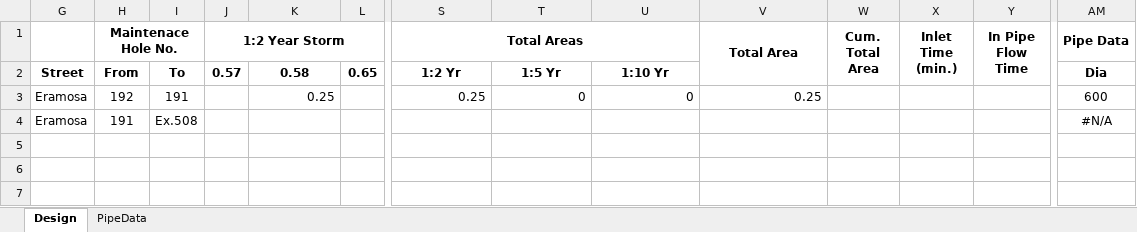
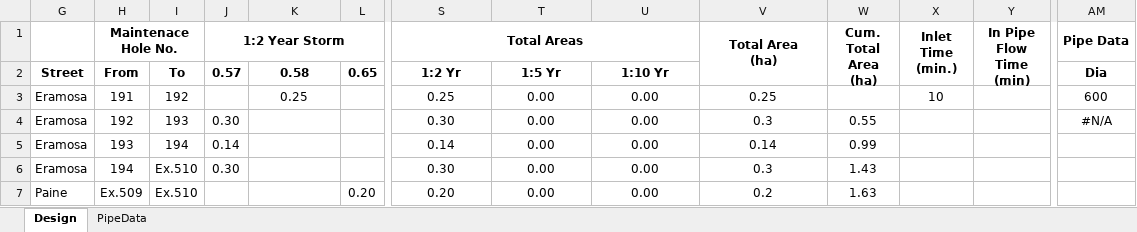
Before and after one commit to rena0157/AutoSheet, an Excel workbook: Excel/DesignSheet_V0.1.0.xlsm, sheet Design, drawn as a sheet; only a part is shown, gaps mark what is left out; values as stored, in another font and other column widths than the file's, no borders; conditional formats not drawn; removed rows and columns are numbered as before the commit, all else as after; rows hold the shown columns only; ↵ is a line break in a cell; the diff names each change by its address in the sheet, - before the commit and + after, or states it on an @@ line.

Commit message:
Working on the Design Sheet, completed some of the set up..

```diff
--- a/Excel/DesignSheet_V0.1.0.xlsm (sheet Design)
+++ b/Excel/DesignSheet_V0.1.0.xlsm (sheet Design)
-V1: Total Area
+V1: Total Area ↵ (ha)
-W1: Cum. Total Area
+W1: Cum. Total Area ↵ (ha)
-Y1: In Pipe Flow Time
+Y1: In Pipe Flow Time ↵ (min)
-H3 (Maintenace Hole No.): 192
+H3 (Maintenace Hole No.): 191
-I3: 191
+I3: 192
-K3 alignment: right
+K3 alignment: center
-S3:V3 alignment: right
+S3:V3 alignment: center
-T3: 0
+T3: 0.00
-U3: 0
+U3: 0.00
-X3 (Inlet Time (min.)): (empty)
+X3 (Inlet Time (min.)): 10
-row 4: Eramosa | 191 | Ex.508 |  |  |  |  |  |  |  |  |  |  | #N/A
+row 4: Eramosa | 192 | 193 | 0.30 |  |  | 0.30 | 0.00 | 0.00 | 0.3 | 0.55 |  |  | #N/A
+row 5: Eramosa | 193 | 194 | 0.14 |  |  | 0.14 | 0.00 | 0.00 | 0.14 | 0.99
+row 6: Eramosa | 194 | Ex.510 | 0.30 |  |  | 0.30 | 0.00 | 0.00 | 0.3 | 1.43
+row 7: Paine | Ex.509 | Ex.510 |  |  | 0.20 | 0.20 | 0.00 | 0.00 | 0.2 | 1.63
```
Also changed, not shown: sheet PipeData, hidden cells.
